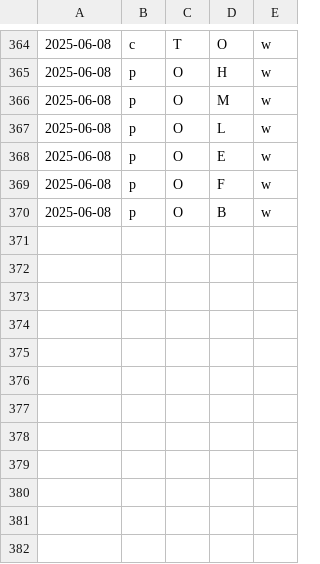
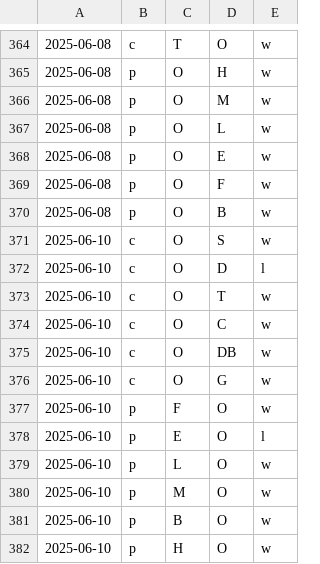
Before and after one commit to firedial/til, a CSV file: yakyuRank/sakura/result.csv, drawn as a sheet; only a part is shown, gaps mark what is left out.

```diff
--- a/yakyuRank/sakura/result.csv
+++ b/yakyuRank/sakura/result.csv
@@ -370 +370,13 @@
 2025-06-08,p,O,B,w
+2025-06-10,c,O,S,w
+2025-06-10,c,O,D,l
+2025-06-10,c,O,T,w
+2025-06-10,c,O,C,w
+2025-06-10,c,O,DB,w
+2025-06-10,c,O,G,w
+2025-06-10,p,F,O,w
+2025-06-10,p,E,O,l
+2025-06-10,p,L,O,w
+2025-06-10,p,M,O,w
+2025-06-10,p,B,O,w
+2025-06-10,p,H,O,w
```
Also changed, not shown: yakyuRank/sakura/data.csv.
